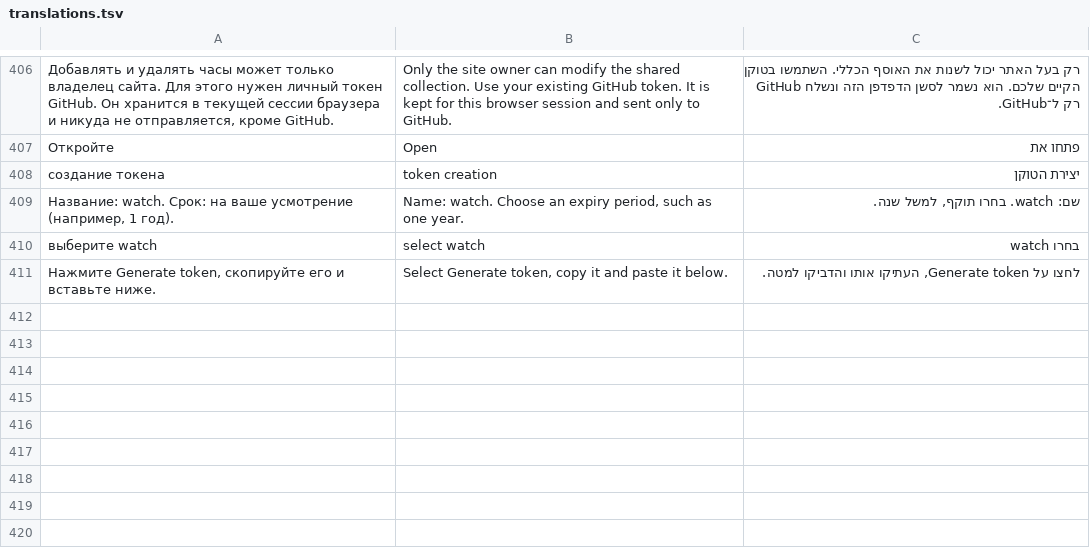
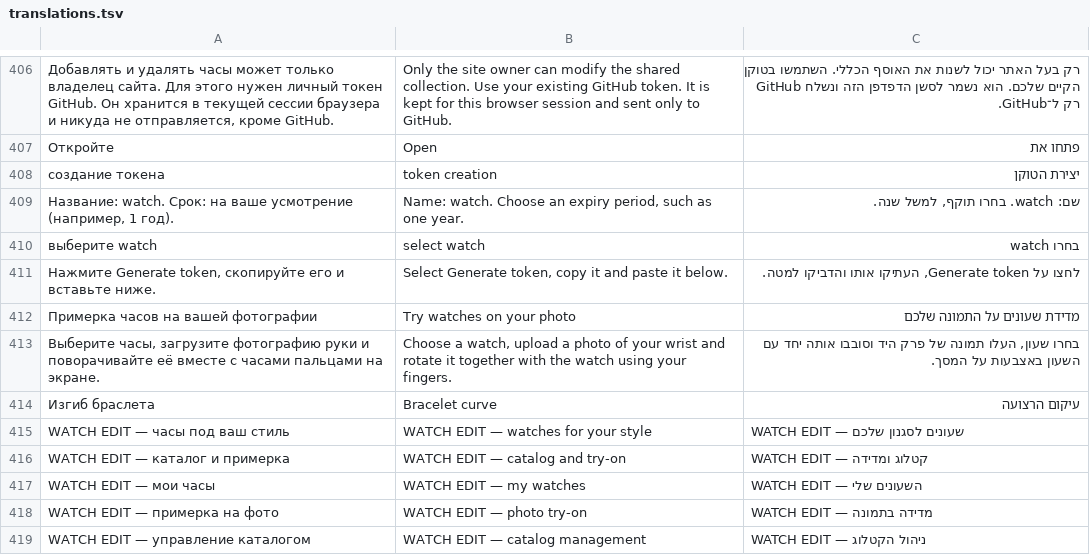
Before and after one commit to gleb1979-ops/watch, a TSV file: translations.tsv, drawn as a sheet; only a part is shown, gaps mark what is left out; the diff names each change by its address in the sheet, - before the commit and + after, or states it on an @@ line.

```diff
--- a/translations.tsv
+++ b/translations.tsv
+row 412: Примерка часов на вашей фотографии | Try watches on your photo | מדידת שעונים על התמונה שלכם
+row 413: Выберите часы, загрузите фотографию руки и поворачивайте её вместе с часами пальцами на экране. | Choose a watch, upload a photo of your wrist and rotate it together with the watch using your fingers. | בחרו שעון, העלו תמונה של פרק היד וסובבו אותה יחד עם השעון באצבעות על המסך.
+row 414: Изгиб браслета | Bracelet curve | עיקום הרצועה
+row 415: WATCH EDIT — часы под ваш стиль | WATCH EDIT — watches for your style | WATCH EDIT — שעונים לסגנון שלכם
+row 416: WATCH EDIT — каталог и примерка | WATCH EDIT — catalog and try-on | WATCH EDIT — קטלוג ומדידה
+row 417: WATCH EDIT — мои часы | WATCH EDIT — my watches | WATCH EDIT — השעונים שלי
+row 418: WATCH EDIT — примерка на фото | WATCH EDIT — photo try-on | WATCH EDIT — מדידה בתמונה
+row 419: WATCH EDIT — управление каталогом | WATCH EDIT — catalog management | WATCH EDIT — ניהול הקטלוג
```
Also changed, not shown: 9 other files.
